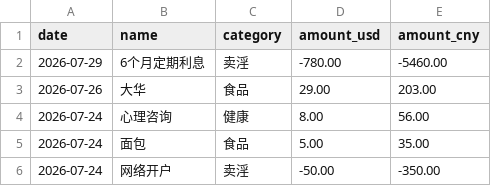
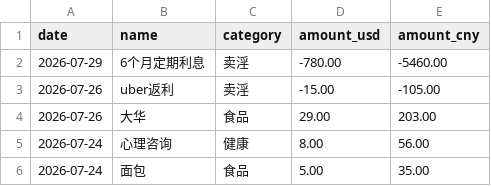
Before and after one commit to yang-lanlan/33, a CSV file: data/expenses.csv, drawn as a sheet; only a part is shown; the shorter side is filled out with more unchanged rows.

Commit message:
chore: update csv 2026-07-26T17:57:35.768Z

```diff
--- a/data/expenses.csv
+++ b/data/expenses.csv
@@ -2,2 +2,3 @@ date,name,category,amount_usd,amount_cny
 "2026-07-29","6个月定期利息","卖淫","-780.00","-5460.00"
+"2026-07-26","uber返利","卖淫","-15.00","-105.00"
 "2026-07-26","大华","食品","29.00","203.00"
```
